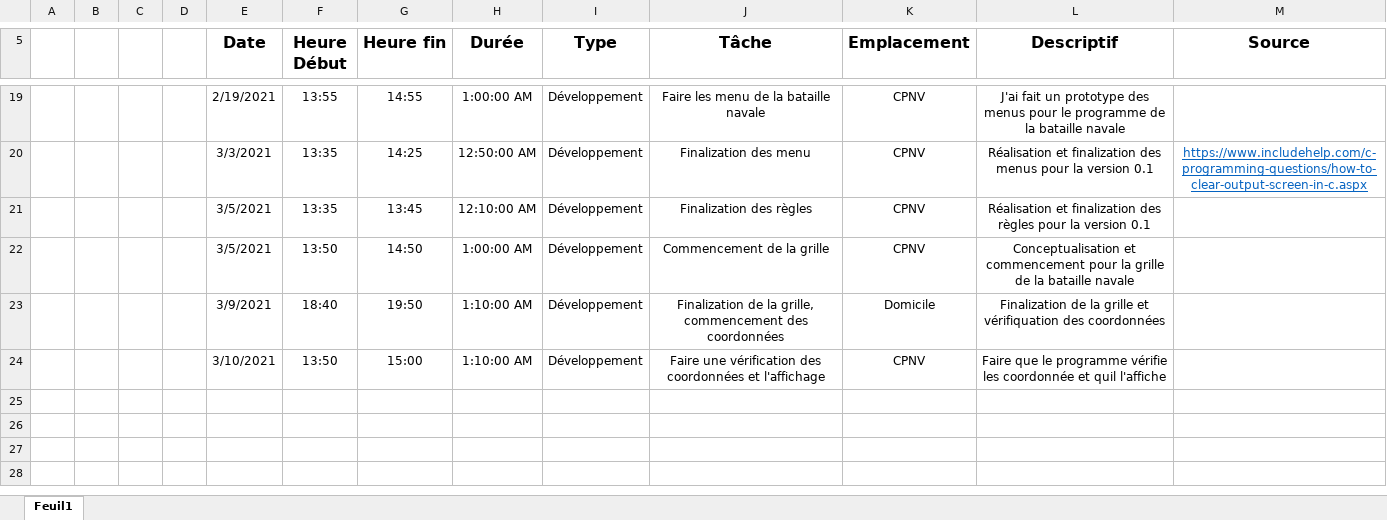
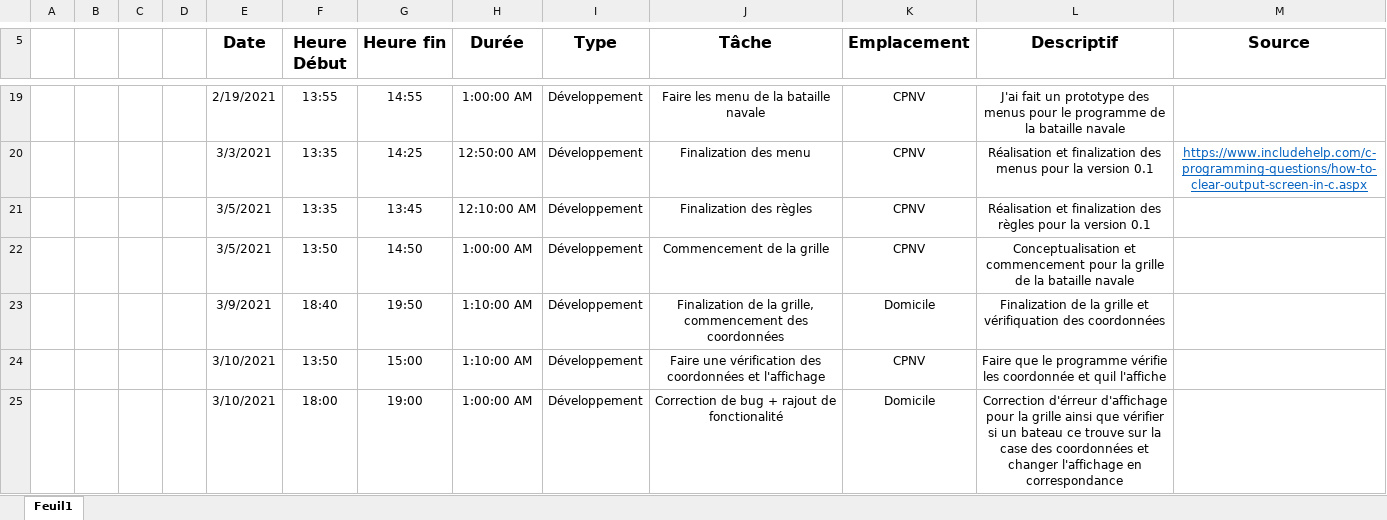
Before and after one commit to WalvieCPNV/BatailleNavale, an Excel workbook: Documentation/JournalDeTravail.xlsx, sheet Feuil1, drawn as a sheet; only a part is shown, gaps mark what is left out; values as stored, in another font and other column widths than the file's, no borders; table styles not drawn; the diff names each change by its address in the sheet, - before the commit and + after, or states it on an @@ line.

Commit message:
correction de la grille et indication si touché ou à l'eau

```diff
--- a/Documentation/JournalDeTravail.xlsx (sheet Feuil1)
+++ b/Documentation/JournalDeTravail.xlsx (sheet Feuil1)
+row 25:  |  |  |  | 3/10/2021 | 18:00 | 19:00 | 1:00:00 AM | Développement | Correction de bug + rajout de fonctionalité | Domicile | Correction d'érreur d'affichage pour la grille ainsi que vérifier si un bateau ce trouve sur la case des coordonnées et changer l'affichage en correspondance
```
Also changed, not shown: 2 other files.
